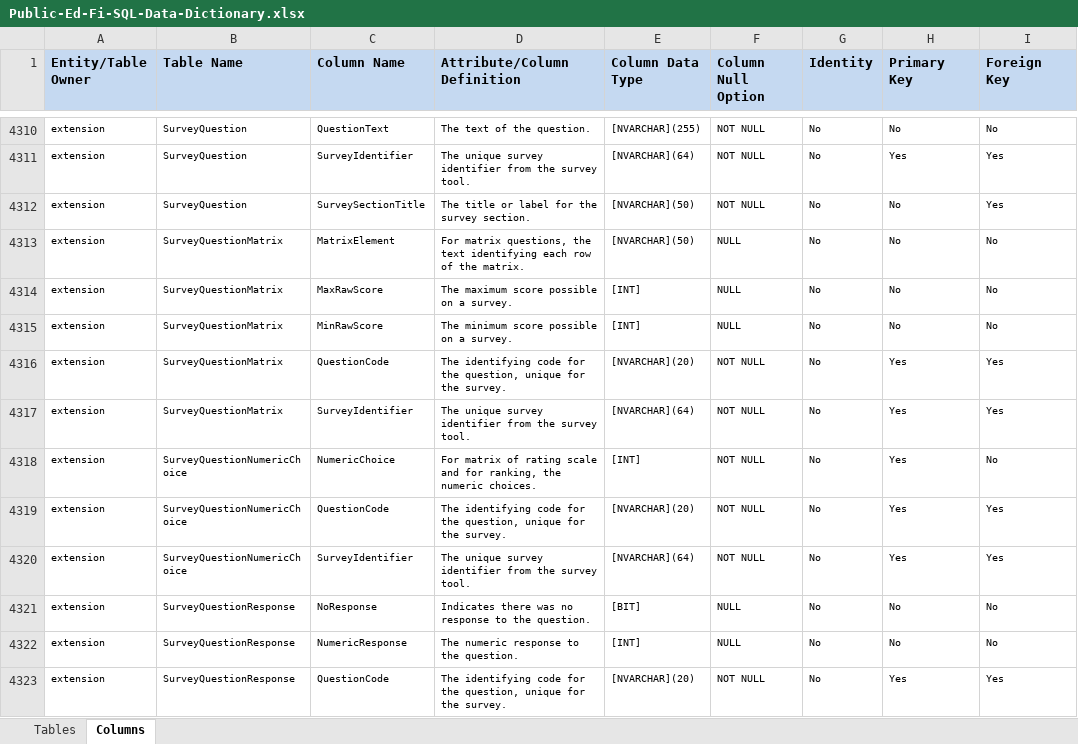
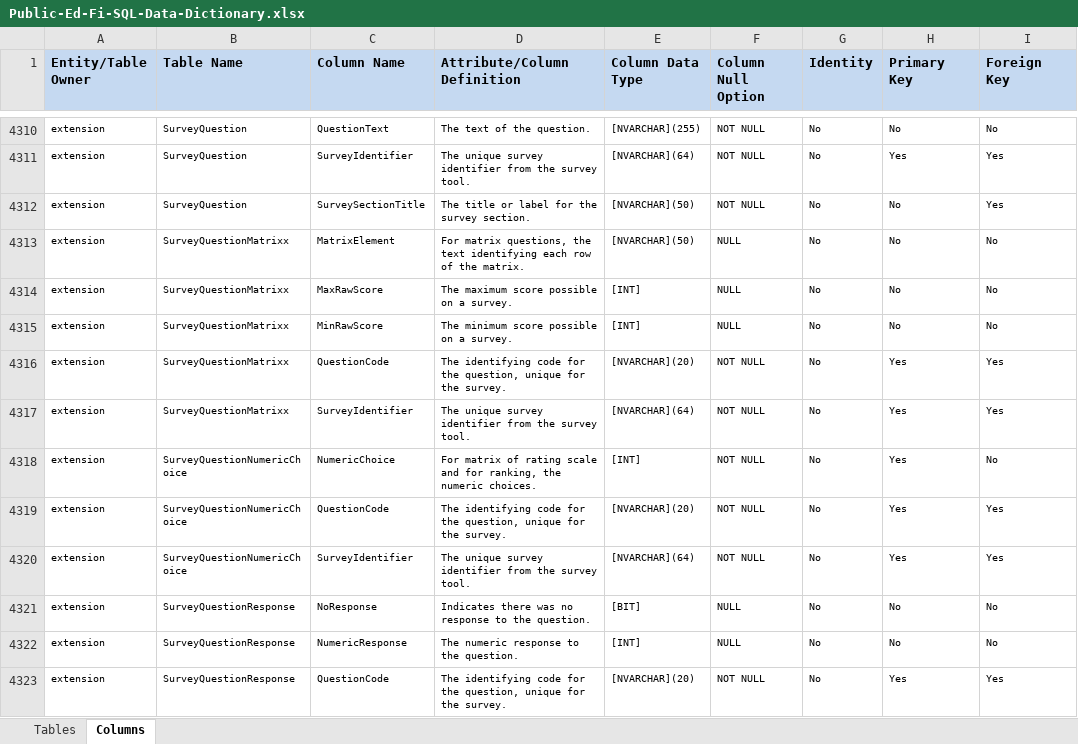
Before and after one commit to KleinISD-EdFi/MetaEd-TPDP-Files, an Excel workbook: MetaEdOutput/DataDictionary/Public-Ed-Fi-SQL-Data-Dictionary.xlsx, sheet Columns, drawn as a sheet; only a part is shown, gaps mark what is left out; values as stored, in another font and other column widths than the file's, no borders; the diff names each change by its address in the sheet, - before the commit and + after, or states it on an @@ line.

```diff
--- a/MetaEdOutput/DataDictionary/Public-Ed-Fi-SQL-Data-Dictionary.xlsx (sheet Columns)
+++ b/MetaEdOutput/DataDictionary/Public-Ed-Fi-SQL-Data-Dictionary.xlsx (sheet Columns)
-B4313:B4317 (Table Name): SurveyQuestionMatrix
+B4313:B4317 (Table Name): SurveyQuestionMatrixx
```
Also changed, not shown: sheet Tables, MetaEdOutput/DataDictionary/Public-Ed-Fi-XML-Data-Dictionary.xlsx, MetaEdOutput/Ed-Fi-Handbook/Ed-Fi-Handbook.xlsx, 7 other files.
